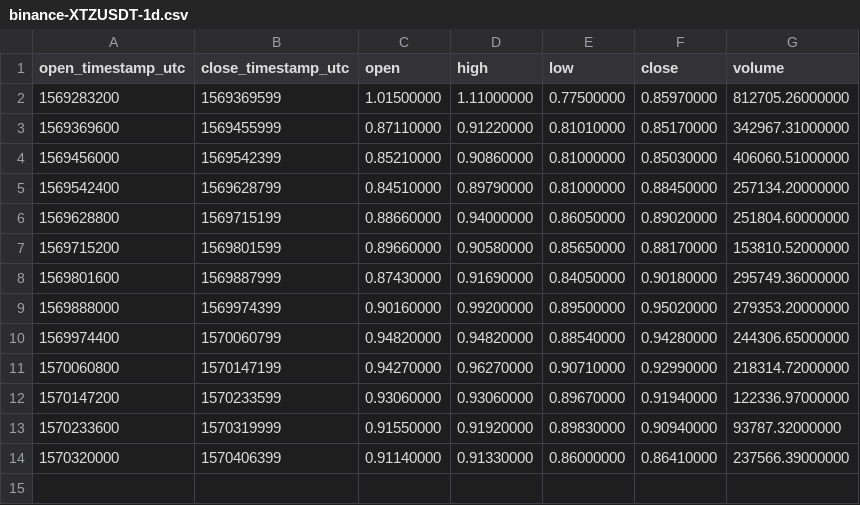
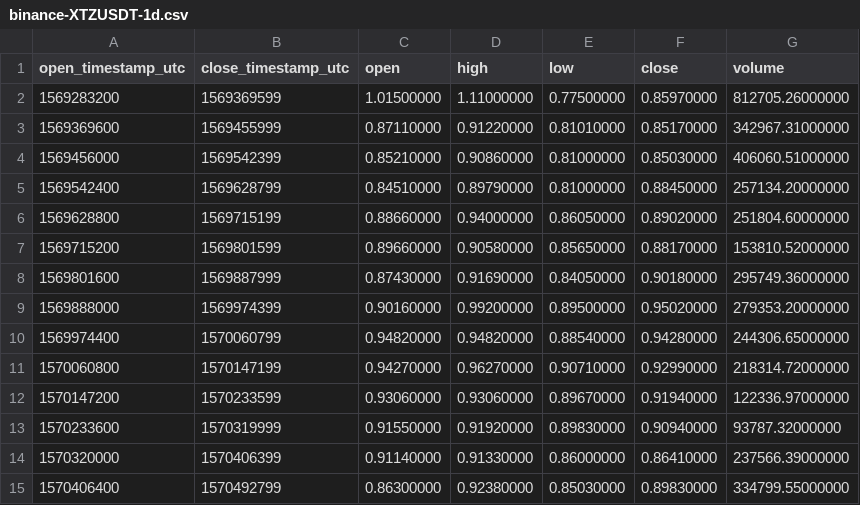
Before and after one commit to cryptobigbro/binance-XTZUSDT, a CSV file: binance-XTZUSDT-1d.csv, drawn as a sheet; the diff names each change by its address in the sheet, - before the commit and + after, or states it on an @@ line.

```diff
--- a/binance-XTZUSDT-1d.csv
+++ b/binance-XTZUSDT-1d.csv
+row 15: 1570406400 | 1570492799 | 0.86300000 | 0.92380000 | 0.85030000 | 0.89830000 | 334799.55000000
```
Also changed, not shown: binance-XTZUSDT-1h.csv, 1 other file.
